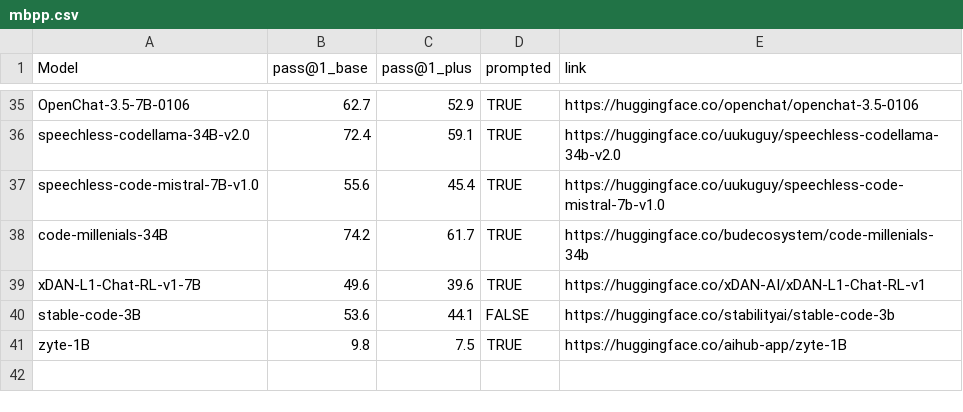
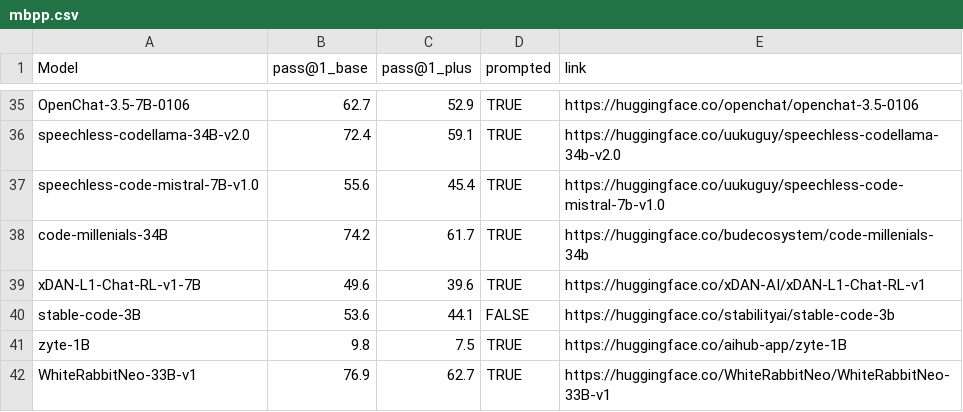
Before and after one commit to evalplus/evalplus.github.io, a CSV file: mbpp.csv, drawn as a sheet; only a part is shown, gaps mark what is left out.

```diff
--- a/mbpp.csv
+++ b/mbpp.csv
@@ -41 +41,2 @@ stable-code-3B,53.6,44.1,FALSE,https://huggingface.co/stabilityai/stable-code-3b
 zyte-1B,9.8,7.5,TRUE,https://huggingface.co/aihub-app/zyte-1B
+WhiteRabbitNeo-33B-v1,76.9,62.7,TRUE,https://huggingface.co/WhiteRabbitNeo/WhiteRabbitNeo-33B-v1
```
Also changed, not shown: humaneval.csv.
